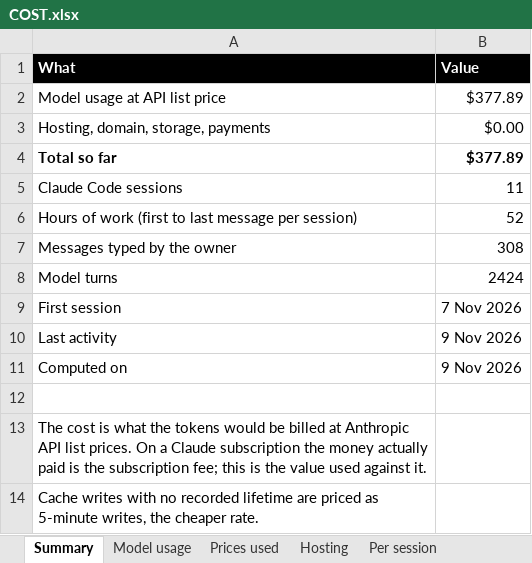
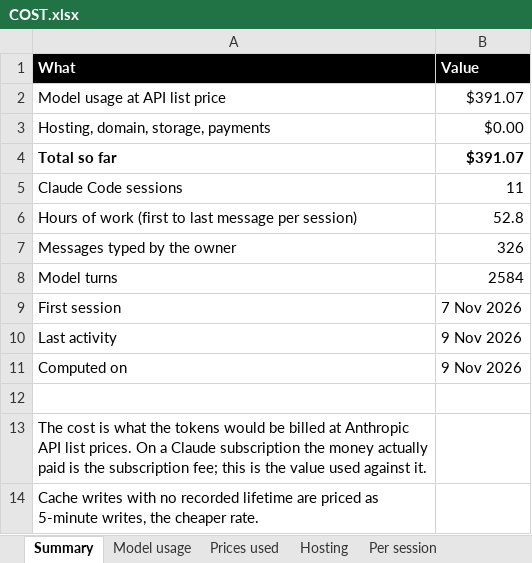
Before and after one commit to madhat-ter/anti_social, an Excel workbook: COST.xlsx, sheet Summary, drawn as a sheet; values as stored, in another font and other column widths than the file's, no borders; the diff names each change by its address in the sheet, - before the commit and + after, or states it on an @@ line.

```diff
--- a/COST.xlsx (sheet Summary)
+++ b/COST.xlsx (sheet Summary)
-B2 (Value): $377.89
+B2 (Value): $391.07
-B4 (Value): $377.89
+B4 (Value): $391.07
-B6 (Value): 52
+B6 (Value): 52.8
-B7 (Value): 308
+B7 (Value): 326
-B8 (Value): 2424
+B8 (Value): 2584
```
Also changed, not shown: sheet Model usage, sheet Per session.
